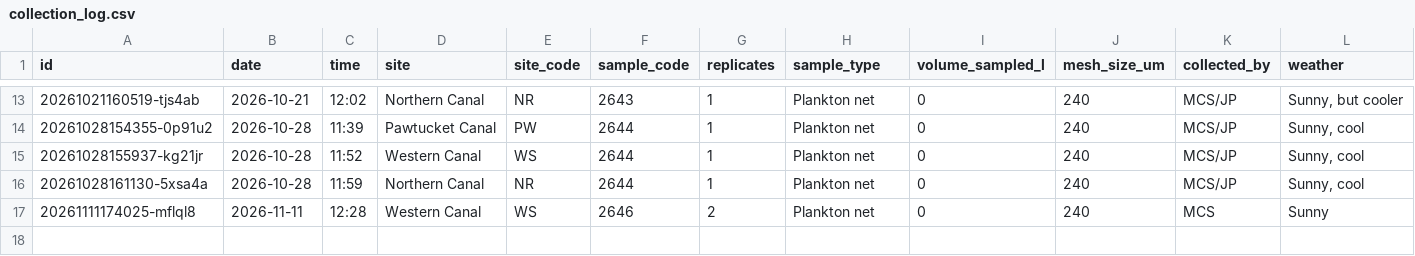
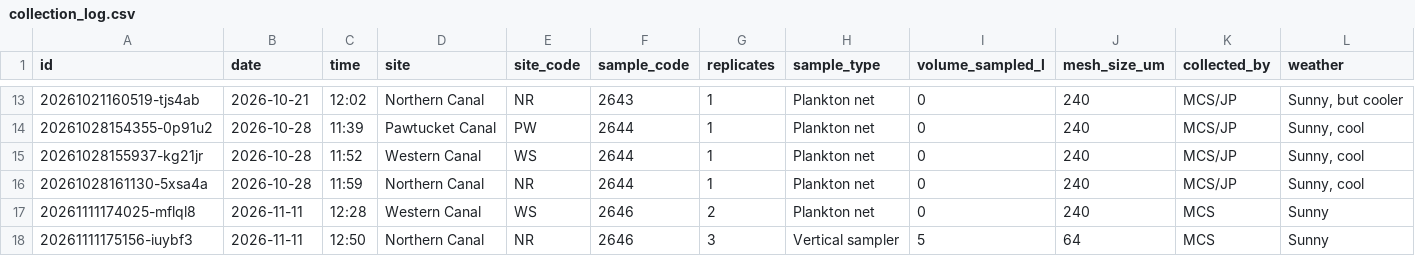
Before and after one commit to ZoopEcoEvo/lowell_canal_zoops, a CSV file: Raw_data/collection_log.csv, drawn as a sheet; only a part is shown, gaps mark what is left out; rows hold the shown columns only; the diff names each change by its address in the sheet, - before the commit and + after, or states it on an @@ line.

Commit message:
Collection: NR 2646 (3 reps, MCS)

```diff
--- a/Raw_data/collection_log.csv
+++ b/Raw_data/collection_log.csv
+row 18: 20261111175156-iuybf3 | 2026-11-11 | 12:50 | Northern Canal | NR | 2646 | 3 | Vertical sampler | 5 | 64 | MCS | Sunny
```
